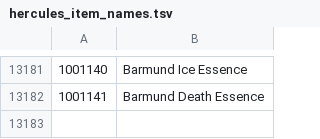
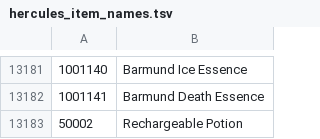
Before and after one commit to Boneysan/korangar, a TSV file: korangar/src/world/library/hercules_item_names.tsv, drawn as a sheet; only a part is shown, gaps mark what is left out.

Commit message:
Playtest 2026-10-06: routes, Guide, skill refund, and screen filters
The friends-playtest client work that was waiting uncommitted. Potion counts follow the use ack, walks stay inside the server path, and routes, party marks, and the World Map are in place. The Guide leads with player facts, the skill tree refunds one point, and Graphics Settings can grade the frame. Not live-verified.

```diff
--- a/korangar/src/world/library/hercules_item_names.tsv
+++ b/korangar/src/world/library/hercules_item_names.tsv
@@ -13182 +13182,2 @@
 1001141	Barmund Death Essence
+50002	Rechargeable Potion
```
Also changed, not shown: 52 other files.
